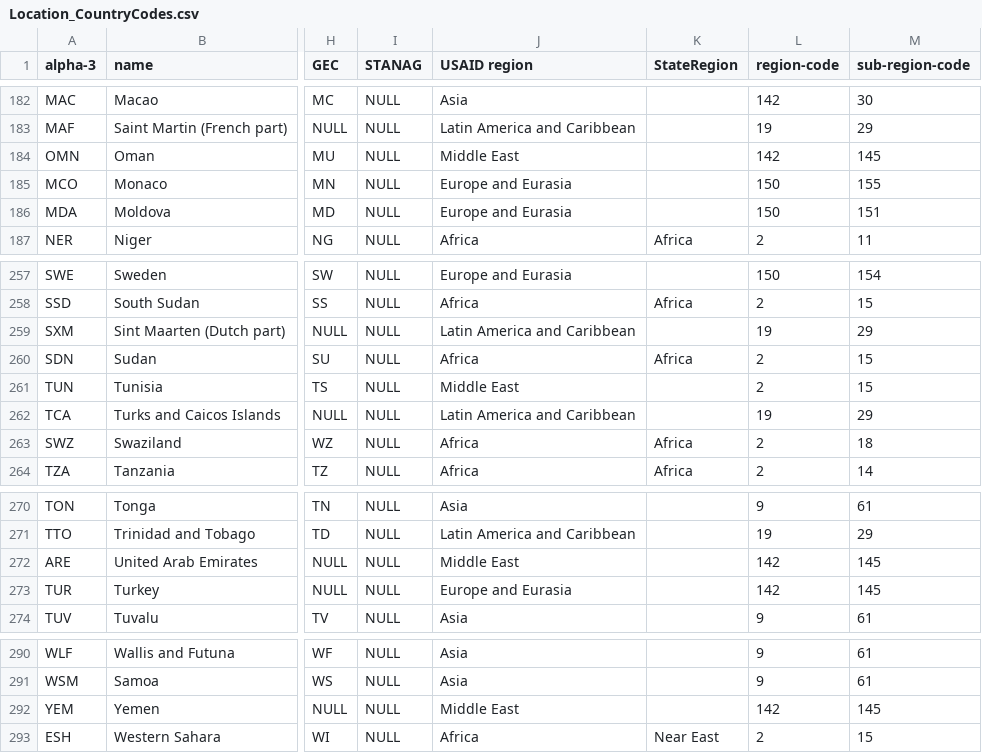
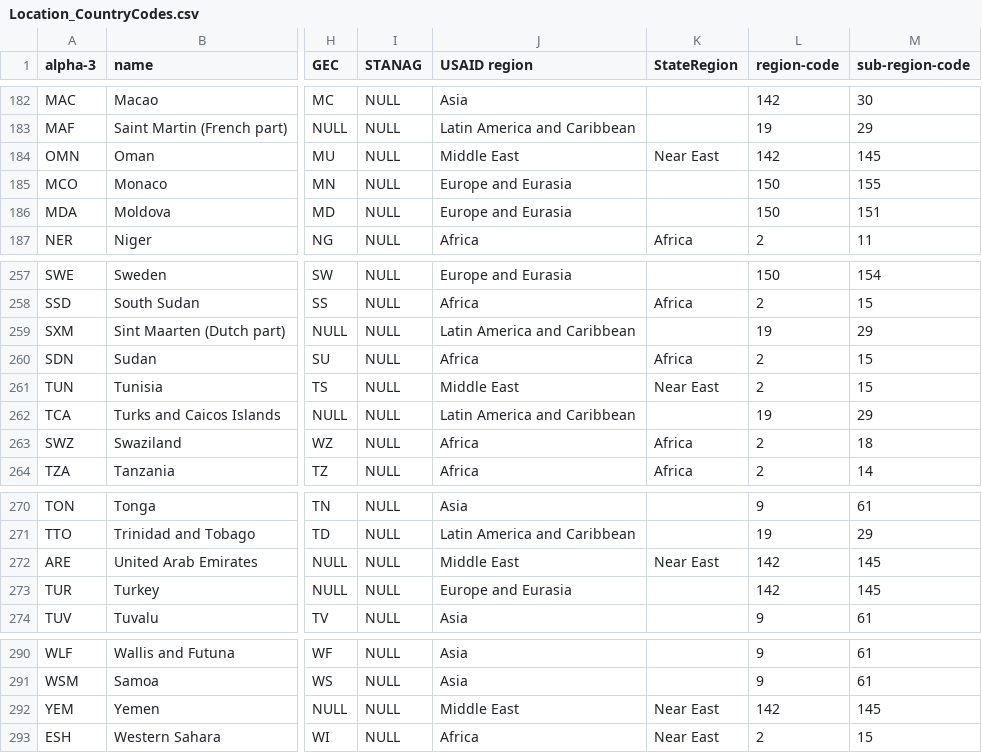
Before and after one commit to CSISdefense/Lookup-Tables, a CSV file: location/Location_CountryCodes.csv, drawn as a sheet; only a part is shown, gaps mark what is left out; the diff covers the shown part only; the diff names each change by its address in the sheet, - before the commit and + after, or states it on an @@ line.

Commit message:
Labeled Near East

```diff
--- a/location/Location_CountryCodes.csv
+++ b/location/Location_CountryCodes.csv
-K184 (StateRegion): (empty)
+K184 (StateRegion): Near East
-K261 (StateRegion): (empty)
+K261 (StateRegion): Near East
-K272 (StateRegion): (empty)
+K272 (StateRegion): Near East
-K292 (StateRegion): (empty)
+K292 (StateRegion): Near East
```
Also changed, not shown: 17 edited cells elsewhere in this file.
